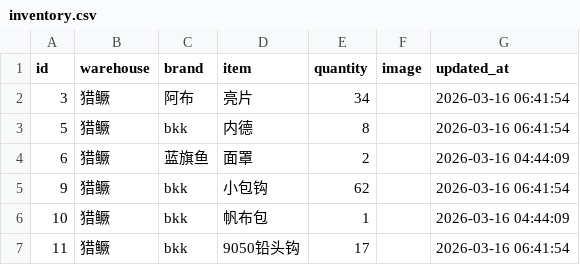
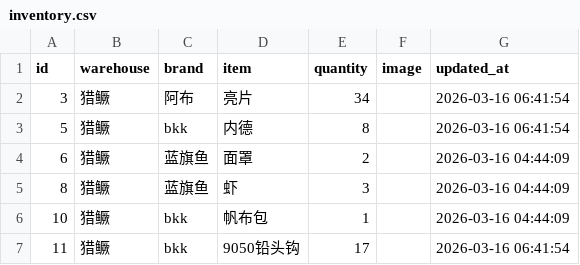
Before and after one commit to whalesw2026/fishing-inventory-web, a CSV file: inventory.csv, drawn as a sheet; only a part is shown; removed rows and columns are numbered as before the commit, all else as after; the diff names each change by its address in the sheet, - before the commit and + after, or states it on an @@ line.

Commit message:
Update: 2026-03-16 07:54:16

```diff
--- a/inventory.csv
+++ b/inventory.csv
-row 5: 9 | 猎鳜 | bkk | 小包钩 | 62 |  | 2026-03-16 06:41:54
+row 5: 8 | 猎鳜 | 蓝旗鱼 | 虾 | 3 |  | 2026-03-16 04:44:09
```
